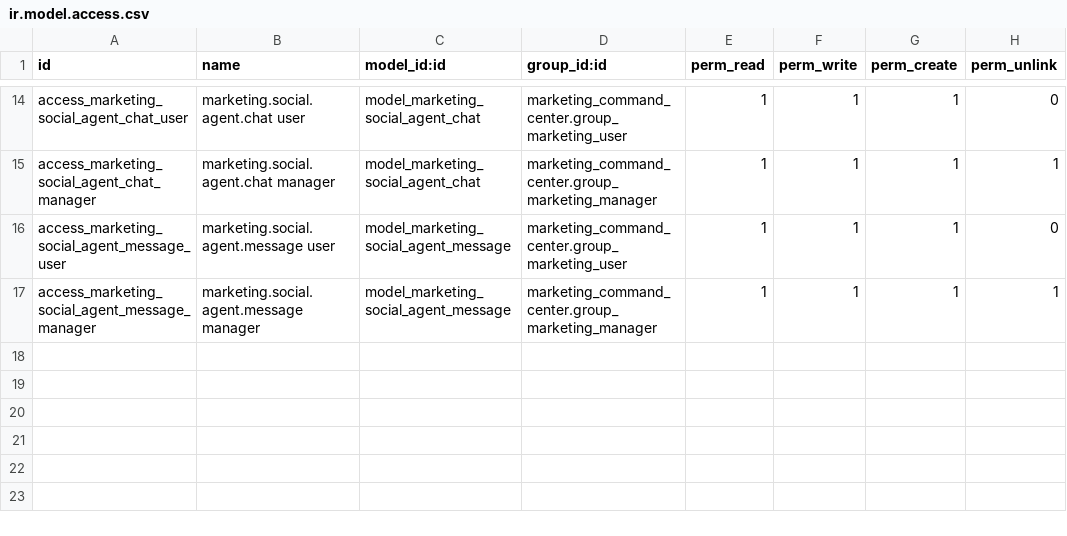
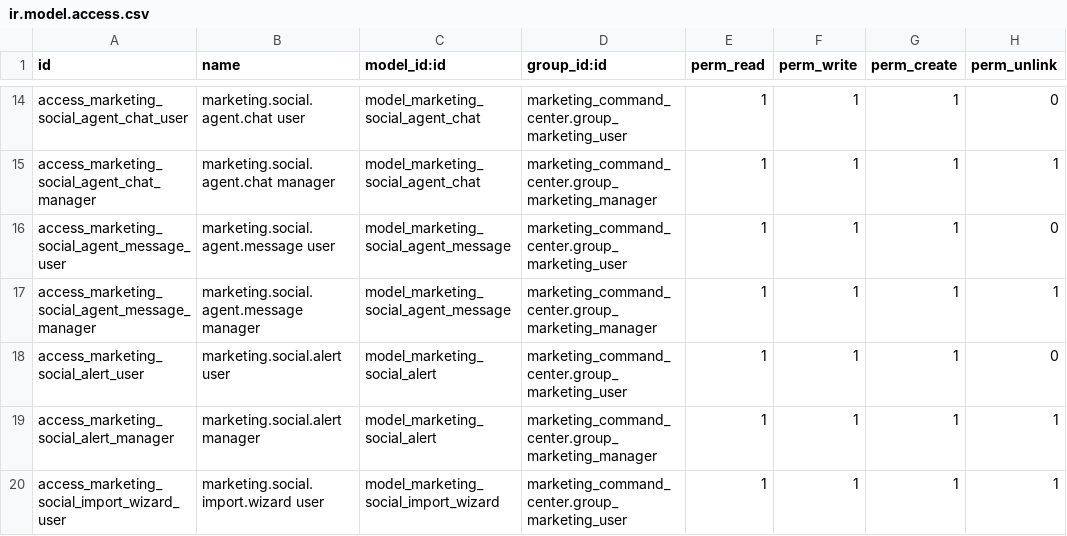
Before and after one commit to brphoto/Prueba_Odoo, a CSV file: marketing_command_center/security/ir.model.access.csv, drawn as a sheet; only a part is shown, gaps mark what is left out; the diff names each change by its address in the sheet, - before the commit and + after, or states it on an @@ line.

```diff
--- a/marketing_command_center/security/ir.model.access.csv
+++ b/marketing_command_center/security/ir.model.access.csv
+row 18: access_marketing_social_alert_user | marketing.social.alert user | model_marketing_social_alert | marketing_command_center.group_marketing_user | 1 | 1 | 1 | 0
+row 19: access_marketing_social_alert_manager | marketing.social.alert manager | model_marketing_social_alert | marketing_command_center.group_marketing_manager | 1 | 1 | 1 | 1
+row 20: access_marketing_social_import_wizard_user | marketing.social.import.wizard user | model_marketing_social_import_wizard | marketing_command_center.group_marketing_user | 1 | 1 | 1 | 1
```
Also changed, not shown: 36 other files.
